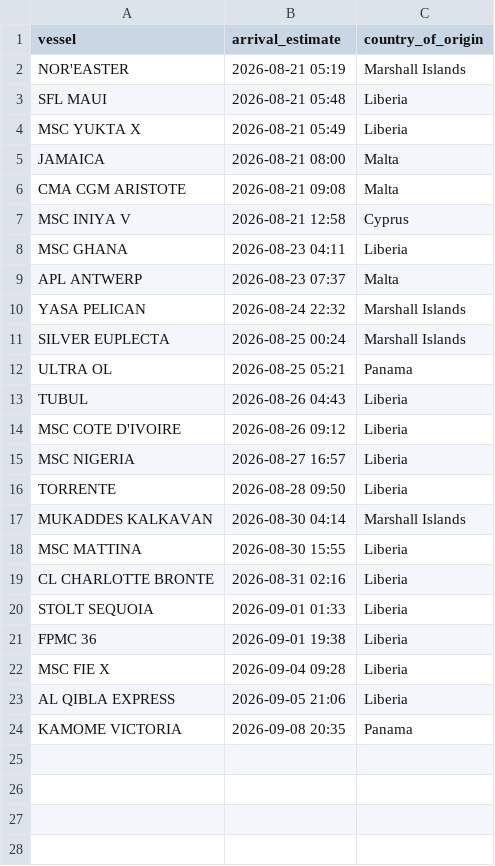
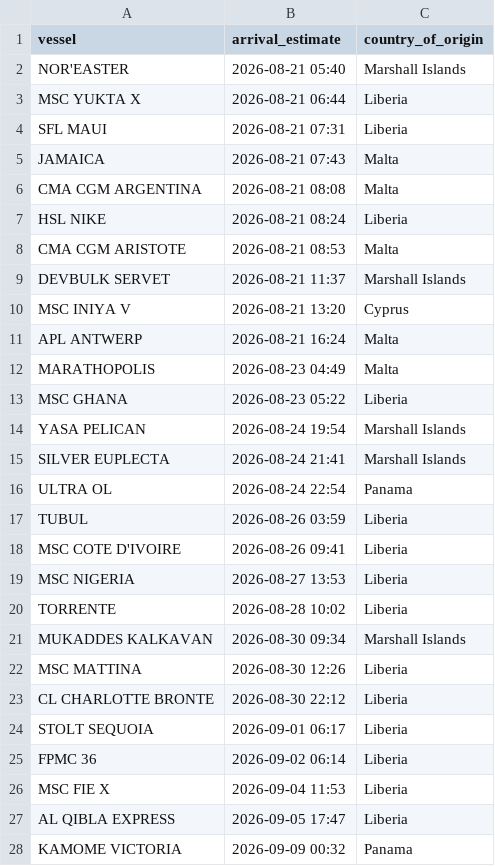
Before and after one commit to natalierjonas/FOC_NYC, a CSV file: filtered_ships.csv, drawn as a sheet.

```diff
--- a/filtered_ships.csv
+++ b/filtered_ships.csv
@@ -1,24 +1,28 @@
 vessel,arrival_estimate,country_of_origin
-NOR'EASTER,2026-08-21 05:19,Marshall Islands
-SFL MAUI,2026-08-21 05:48,Liberia
-MSC YUKTA X,2026-08-21 05:49,Liberia
-JAMAICA,2026-08-21 08:00,Malta
-CMA CGM ARISTOTE,2026-08-21 09:08,Malta
-MSC INIYA V,2026-08-21 12:58,Cyprus
-MSC GHANA,2026-08-23 04:11,Liberia
-APL ANTWERP,2026-08-23 07:37,Malta
-YASA PELICAN,2026-08-24 22:32,Marshall Islands
-SILVER EUPLECTA,2026-08-25 00:24,Marshall Islands
-ULTRA OL,2026-08-25 05:21,Panama
-TUBUL,2026-08-26 04:43,Liberia
-MSC COTE D'IVOIRE,2026-08-26 09:12,Liberia
-MSC NIGERIA,2026-08-27 16:57,Liberia
-TORRENTE,2026-08-28 09:50,Liberia
-MUKADDES KALKAVAN,2026-08-30 04:14,Marshall Islands
-MSC MATTINA,2026-08-30 15:55,Liberia
-CL CHARLOTTE BRONTE,2026-08-31 02:16,Liberia
-STOLT SEQUOIA,2026-09-01 01:33,Liberia
-FPMC 36,2026-09-01 19:38,Liberia
-MSC FIE X,2026-09-04 09:28,Liberia
-AL QIBLA EXPRESS,2026-09-05 21:06,Liberia
-KAMOME VICTORIA,2026-09-08 20:35,Panama
+NOR'EASTER,2026-08-21 05:40,Marshall Islands
+MSC YUKTA X,2026-08-21 06:44,Liberia
+SFL MAUI,2026-08-21 07:31,Liberia
+JAMAICA,2026-08-21 07:43,Malta
+CMA CGM ARGENTINA,2026-08-21 08:08,Malta
+HSL NIKE,2026-08-21 08:24,Liberia
+CMA CGM ARISTOTE,2026-08-21 08:53,Malta
+DEVBULK SERVET,2026-08-21 11:37,Marshall Islands
+MSC INIYA V,2026-08-21 13:20,Cyprus
+APL ANTWERP,2026-08-21 16:24,Malta
+MARATHOPOLIS,2026-08-23 04:49,Malta
+MSC GHANA,2026-08-23 05:22,Liberia
+YASA PELICAN,2026-08-24 19:54,Marshall Islands
+SILVER EUPLECTA,2026-08-24 21:41,Marshall Islands
+ULTRA OL,2026-08-24 22:54,Panama
+TUBUL,2026-08-26 03:59,Liberia
+MSC COTE D'IVOIRE,2026-08-26 09:41,Liberia
+MSC NIGERIA,2026-08-27 13:53,Liberia
+TORRENTE,2026-08-28 10:02,Liberia
+MUKADDES KALKAVAN,2026-08-30 09:34,Marshall Islands
+MSC MATTINA,2026-08-30 12:26,Liberia
+CL CHARLOTTE BRONTE,2026-08-30 22:12,Liberia
+STOLT SEQUOIA,2026-09-01 06:17,Liberia
+FPMC 36,2026-09-02 06:14,Liberia
+MSC FIE X,2026-09-04 11:53,Liberia
+AL QIBLA EXPRESS,2026-09-05 17:47,Liberia
+KAMOME VICTORIA,2026-09-09 00:32,Panama
```
Also changed, not shown: ships_estimates_fixed.csv.
